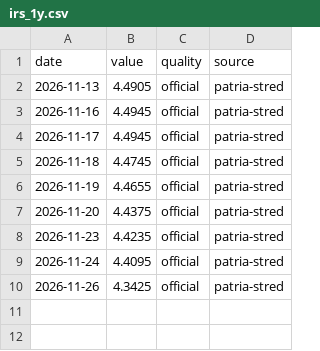
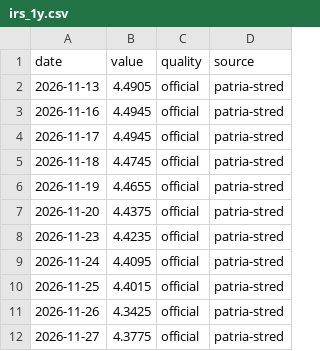
Before and after one commit to zabranda/sazby-dashboard, a CSV file: data/irs_1y.csv, drawn as a sheet.

```diff
--- a/data/irs_1y.csv
+++ b/data/irs_1y.csv
@@ -9,2 +9,4 @@ date,value,quality,source
 2026-11-24,4.4095,official,patria-stred
+2026-11-25,4.4015,official,patria-stred
 2026-11-26,4.3425,official,patria-stred
+2026-11-27,4.3775,official,patria-stred
```
Also changed, not shown: data/cnb_fx.csv, data/eur_2y.csv, 8 other files.
